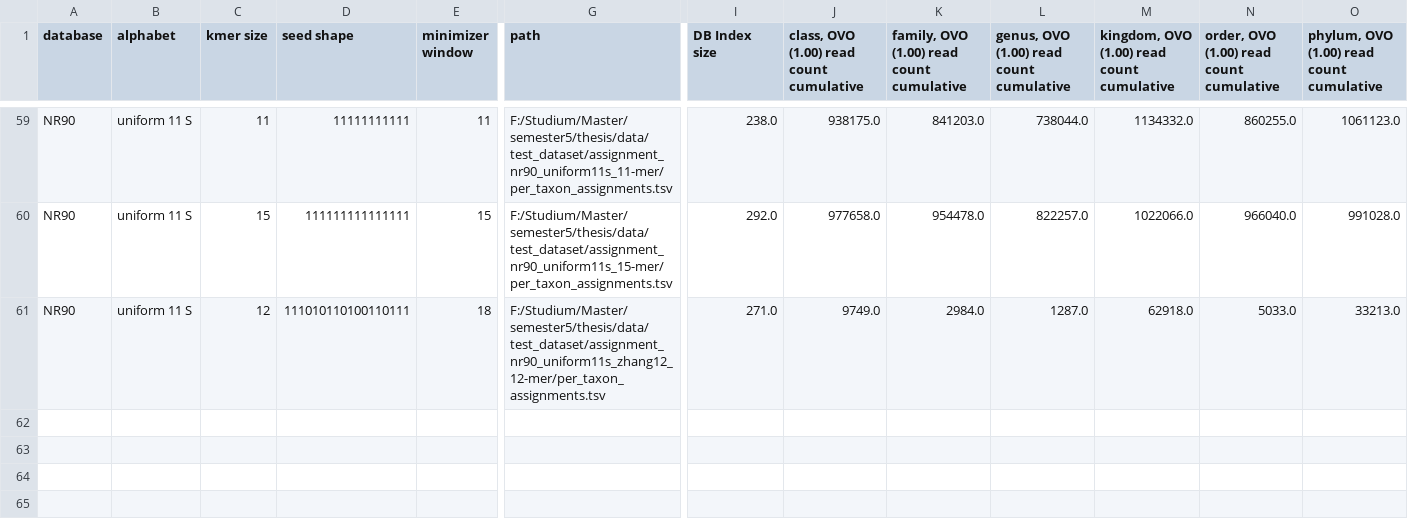
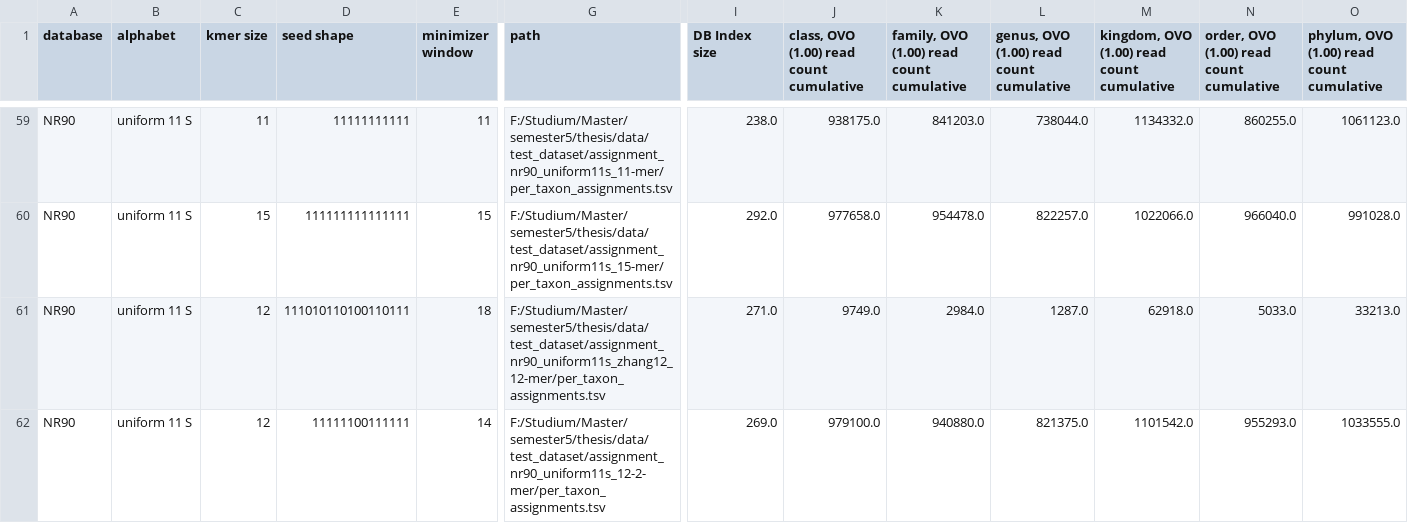
Before and after one commit to husonlab/diamer1, a TSV file: src/python/datasets_zymo_log_with_results.tsv, drawn as a sheet; only a part is shown, gaps mark what is left out; rows hold the shown columns only; the diff names each change by its address in the sheet, - before the commit and + after, or states it on an @@ line.

```diff
--- a/src/python/datasets_zymo_log_with_results.tsv
+++ b/src/python/datasets_zymo_log_with_results.tsv
+row 62: NR90 | uniform 11 S | 12 | 11111100111111 | 14 | F:/Studium/Master/semester5/thesis/data/test_dataset/assignment_nr90_uniform11s_12-2-mer/per_taxon_assignments.tsv | 269.0 | 979100.0 | 940880.0 | 821375.0 | 1101542.0 | 955293.0 | 1033555.0
```
Also changed, not shown: src/python/datasets_zymo_log.tsv, src/python/datasets_zymo_oral.tsv, 4 other files.
